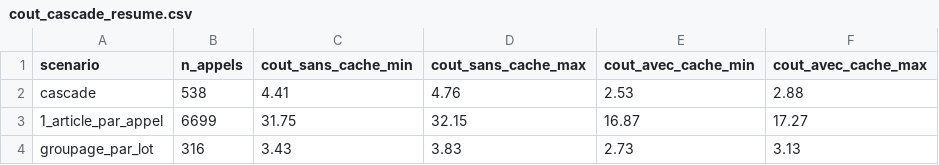
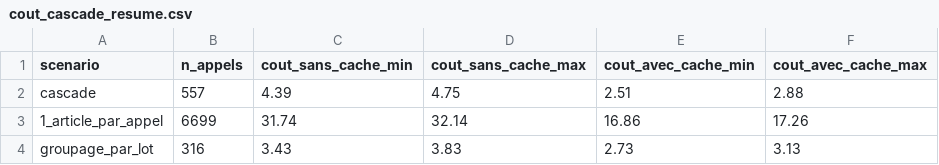
Before and after one commit to solangecsg/memoire_classification_thematique, a CSV file: analyse_couts/cout_cascade_resume.csv, drawn as a sheet.

```diff
--- a/analyse_couts/cout_cascade_resume.csv
+++ b/analyse_couts/cout_cascade_resume.csv
@@ -1,4 +1,4 @@
 scenario,n_appels,cout_sans_cache_min,cout_sans_cache_max,cout_avec_cache_min,cout_avec_cache_max
-cascade,538,4.41,4.76,2.53,2.88
-1_article_par_appel,6699,31.75,32.15,16.87,17.27
+cascade,557,4.39,4.75,2.51,2.88
+1_article_par_appel,6699,31.74,32.14,16.86,17.26
 groupage_par_lot,316,3.43,3.83,2.73,3.13
```
Also changed, not shown: analyse_couts/cout_batched_resume.csv, analyse_couts/cout_cascade_par_branche.csv, 20 other files.
